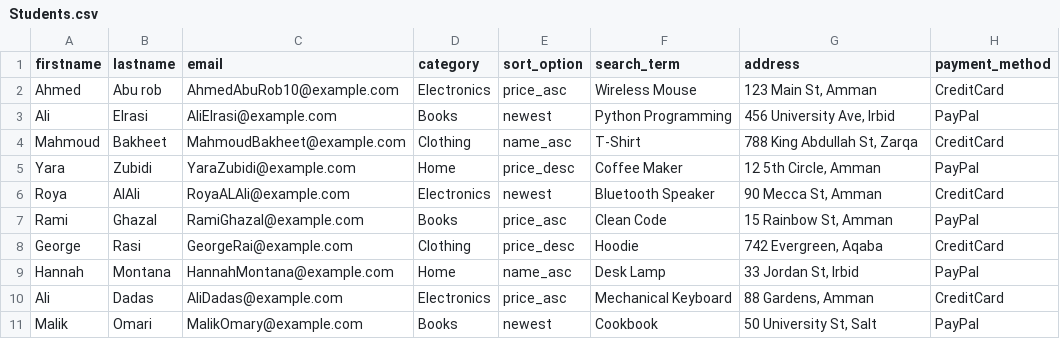
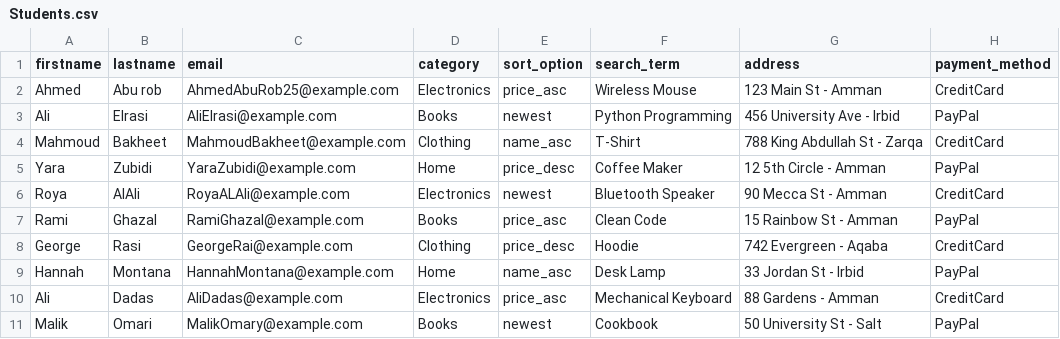
Before and after one commit to hasanshinnar/EduShop-JMeter-Performance-Testing, a CSV file: Data/Students.csv, drawn as a sheet.

Commit message:
Update JMeter test plan and student data for improved performance testing

```diff
--- a/Data/Students.csv
+++ b/Data/Students.csv
@@ -1,11 +1,11 @@
 firstname,lastname,email,category,sort_option,search_term,address,payment_method
-Ahmed,Abu rob,AhmedAbuRob10@example.com,Electronics,price_asc,Wireless Mouse,"123 Main St, Amman",CreditCard
-Ali,Elrasi,AliElrasi@example.com,Books,newest,Python Programming,"456 University Ave, Irbid",PayPal
-Mahmoud,Bakheet,MahmoudBakheet@example.com,Clothing,name_asc,T-Shirt,"788 King Abdullah St, Zarqa",CreditCard
-Yara,Zubidi,YaraZubidi@example.com,Home,price_desc,Coffee Maker,"12 5th Circle, Amman",PayPal
-Roya,AlAli,RoyaALAli@example.com,Electronics,newest,Bluetooth Speaker,"90 Mecca St, Amman",CreditCard
-Rami,Ghazal,RamiGhazal@example.com,Books,price_asc,Clean Code,"15 Rainbow St, Amman",PayPal
-George,Rasi,GeorgeRai@example.com,Clothing,price_desc,Hoodie,"742 Evergreen, Aqaba",CreditCard
-Hannah,Montana,HannahMontana@example.com,Home,name_asc,Desk Lamp,"33 Jordan St, Irbid",PayPal
-Ali,Dadas,AliDadas@example.com,Electronics,price_asc,Mechanical Keyboard,"88 Gardens, Amman",CreditCard
-Malik,Omari,MalikOmary@example.com,Books,newest,Cookbook,"50 University St, Salt",PayPal
+Ahmed,Abu rob,AhmedAbuRob25@example.com,Electronics,price_asc,Wireless Mouse,123 Main St - Amman,CreditCard
+Ali,Elrasi,AliElrasi@example.com,Books,newest,Python Programming,456 University Ave - Irbid,PayPal
+Mahmoud,Bakheet,MahmoudBakheet@example.com,Clothing,name_asc,T-Shirt,788 King Abdullah St - Zarqa,CreditCard
+Yara,Zubidi,YaraZubidi@example.com,Home,price_desc,Coffee Maker,12 5th Circle - Amman,PayPal
+Roya,AlAli,RoyaALAli@example.com,Electronics,newest,Bluetooth Speaker,90 Mecca St - Amman,CreditCard
+Rami,Ghazal,RamiGhazal@example.com,Books,price_asc,Clean Code,15 Rainbow St - Amman,PayPal
+George,Rasi,GeorgeRai@example.com,Clothing,price_desc,Hoodie,742 Evergreen - Aqaba,CreditCard
+Hannah,Montana,HannahMontana@example.com,Home,name_asc,Desk Lamp,33 Jordan St - Irbid,PayPal
+Ali,Dadas,AliDadas@example.com,Electronics,price_asc,Mechanical Keyboard,88 Gardens - Amman,CreditCard
+Malik,Omari,MalikOmary@example.com,Books,newest,Cookbook,50 University St - Salt,PayPal
```
Also changed, not shown: 1 other file.
